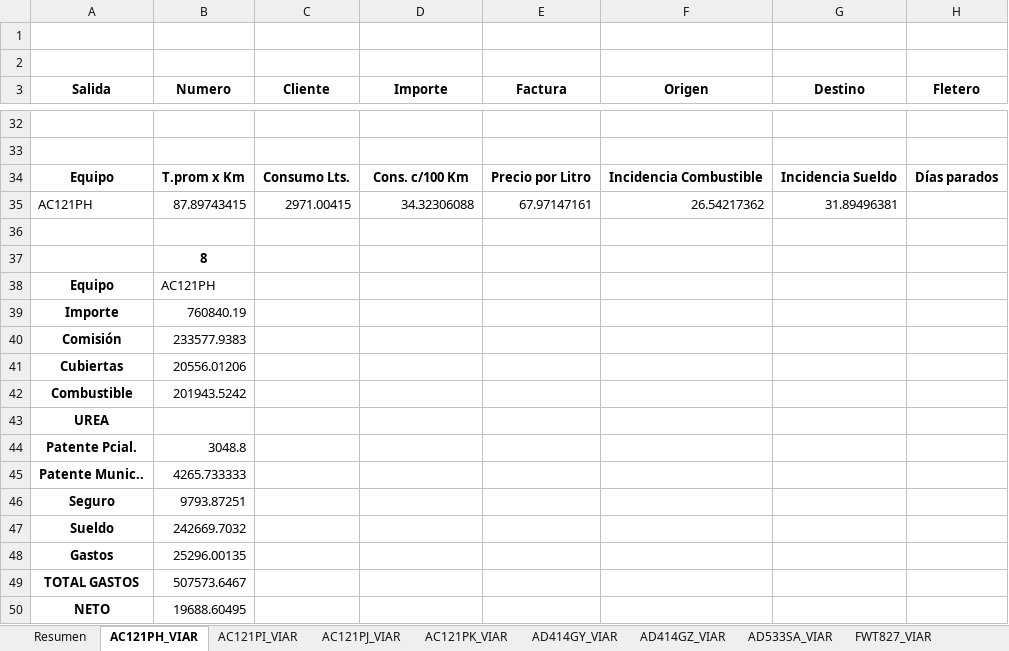
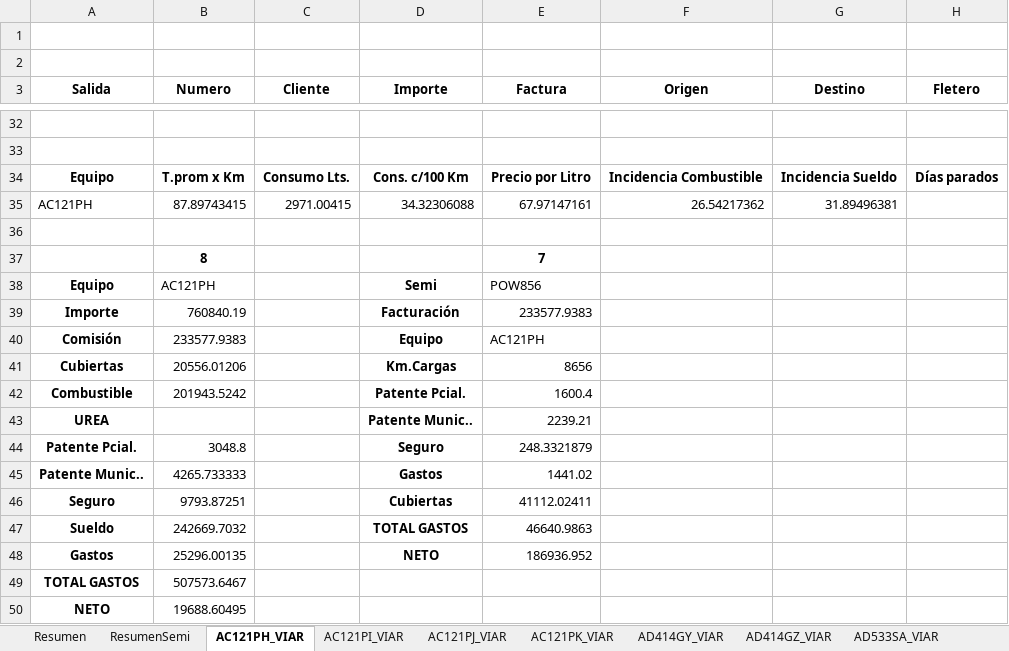
Before and after one commit to Nico37-coder/DiploDatos, an Excel workbook: IRU/Outputs/Inf_rent_unid.xlsx, sheet AC121PH_VIAR, drawn as a sheet; only a part is shown, gaps mark what is left out; values as stored, in another font and other column widths than the file's, no borders; the diff names each change by its address in the sheet, - before the commit and + after, or states it on an @@ line.

```diff
--- a/IRU/Outputs/Inf_rent_unid.xlsx (sheet AC121PH_VIAR)
+++ b/IRU/Outputs/Inf_rent_unid.xlsx (sheet AC121PH_VIAR)
+sheet tab: ResumenSemi
-E37 (Factura): (empty)
+E37 (Factura): 7
-D38 (Importe): (empty)
+D38 (Importe): Semi
-E38 (Factura): (empty)
+E38 (Factura): POW856
-D39 (Importe): (empty)
+D39 (Importe): Facturación
-E39 (Factura): (empty)
+E39 (Factura): 233577.9383
-D40 (Importe): (empty)
+D40 (Importe): Equipo
-E40 (Factura): (empty)
+E40 (Factura): AC121PH
-D41 (Importe): (empty)
+D41 (Importe): Km.Cargas
-E41 (Factura): (empty)
+E41 (Factura): 8656
-D42 (Importe): (empty)
+D42 (Importe): Patente Pcial.
-E42 (Factura): (empty)
+E42 (Factura): 1600.4
-D43 (Importe): (empty)
+D43 (Importe): Patente Munic..
-E43 (Factura): (empty)
+E43 (Factura): 2239.21
-D44 (Importe): (empty)
+D44 (Importe): Seguro
-E44 (Factura): (empty)
+E44 (Factura): 248.3321879
-D45 (Importe): (empty)
+D45 (Importe): Gastos
-E45 (Factura): (empty)
+E45 (Factura): 1441.02
-D46 (Importe): (empty)
+D46 (Importe): Cubiertas
-E46 (Factura): (empty)
+E46 (Factura): 41112.02411
-D47 (Importe): (empty)
+D47 (Importe): TOTAL GASTOS
-E47 (Factura): (empty)
+E47 (Factura): 46640.9863
-D48 (Importe): (empty)
+D48 (Importe): NETO
-E48 (Factura): (empty)
+E48 (Factura): 186936.952
```
Also changed, not shown: sheet Resumen, IRU/PPC/Octubre TERMINADO Inf Rentabilidad.xlsx, 1 other file.
